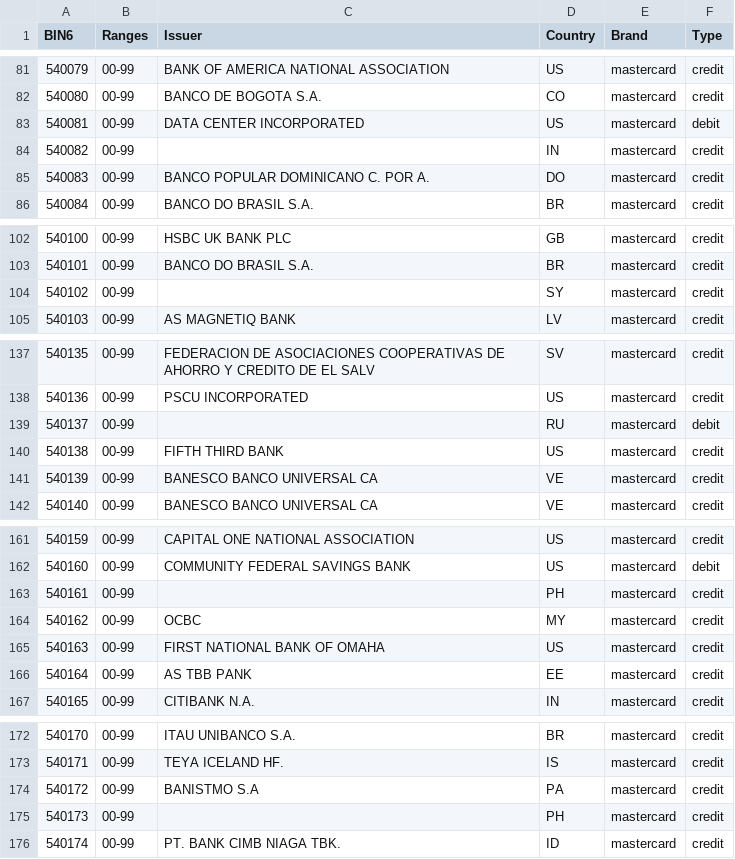
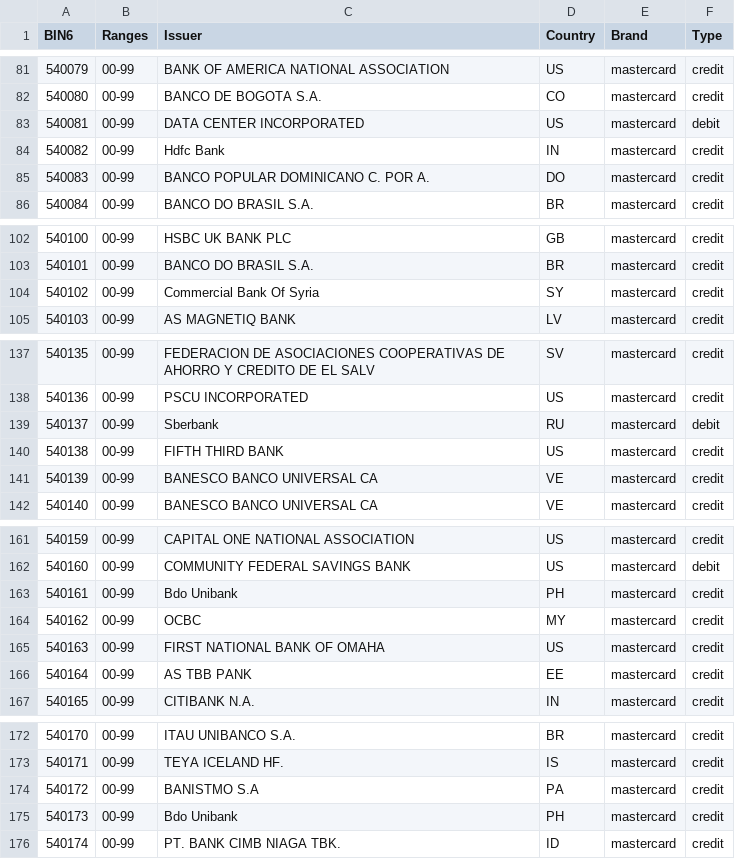
Before and after one commit to Wayproyect/openbiin, a CSV file: functions/data/54.csv, drawn as a sheet; only a part is shown, gaps mark what is left out; the diff covers the shown part only.

```diff
--- a/functions/data/54.csv
+++ b/functions/data/54.csv
@@ -83,3 +83,3 @@ BIN6,Ranges,Issuer,Country,Brand,Type
 540081,00-99,DATA CENTER INCORPORATED,US,mastercard,debit
-540082,00-99,,IN,mastercard,credit
+540082,00-99,Hdfc Bank,IN,mastercard,credit
 540083,00-99,BANCO POPULAR DOMINICANO C. POR A.,DO,mastercard,credit
@@ -103,3 +103,3 @@ BIN6,Ranges,Issuer,Country,Brand,Type
 540101,00-99,BANCO DO BRASIL S.A.,BR,mastercard,credit
-540102,00-99,,SY,mastercard,credit
+540102,00-99,Commercial Bank Of Syria,SY,mastercard,credit
 540103,00-99,AS MAGNETIQ BANK,LV,mastercard,credit
@@ -138,3 +138,3 @@ BIN6,Ranges,Issuer,Country,Brand,Type
 540136,00-99,PSCU INCORPORATED,US,mastercard,credit
-540137,00-99,,RU,mastercard,debit
+540137,00-99,Sberbank,RU,mastercard,debit
 540138,00-99,FIFTH THIRD BANK,US,mastercard,credit
@@ -162,3 +162,3 @@ BIN6,Ranges,Issuer,Country,Brand,Type
 540160,00-99,COMMUNITY FEDERAL SAVINGS BANK,US,mastercard,debit
-540161,00-99,,PH,mastercard,credit
+540161,00-99,Bdo Unibank,PH,mastercard,credit
 540162,00-99,OCBC,MY,mastercard,credit
@@ -174,3 +174,3 @@ BIN6,Ranges,Issuer,Country,Brand,Type
 540172,00-99,BANISTMO S.A,PA,mastercard,credit
-540173,00-99,,PH,mastercard,credit
+540173,00-99,Bdo Unibank,PH,mastercard,credit
 540174,00-99,PT. BANK CIMB NIAGA TBK.,ID,mastercard,credit
```
Also changed, not shown: 5 edited cells elsewhere in this file.
